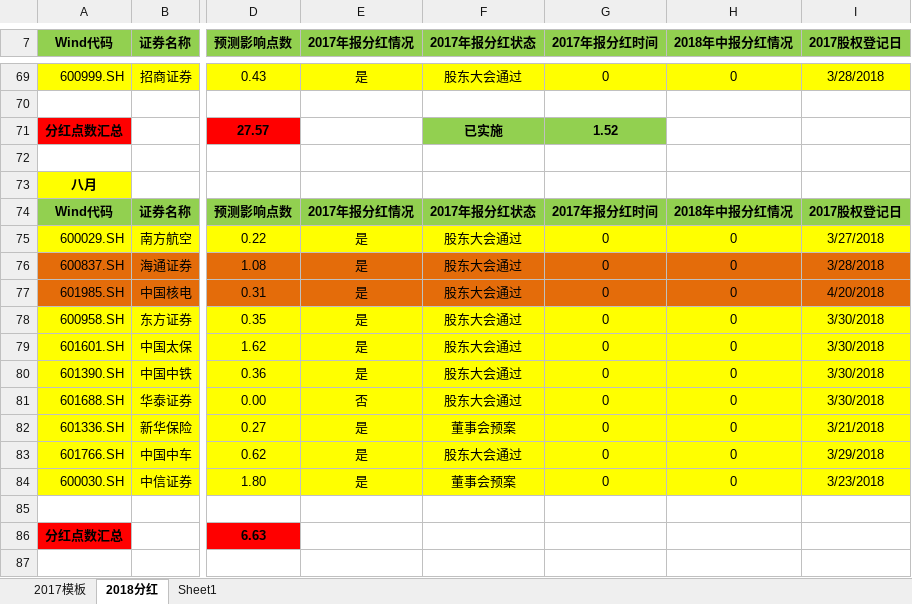
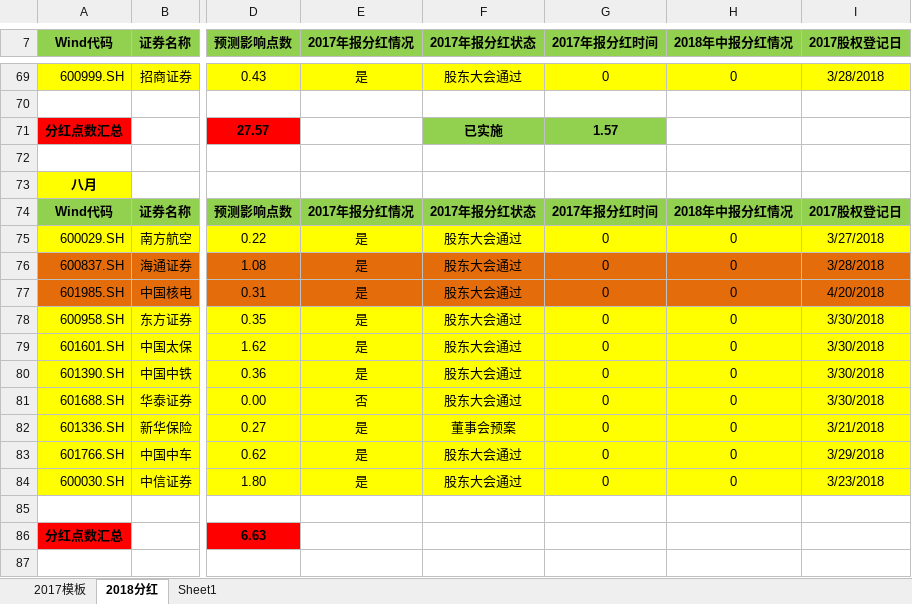
Before and after one commit to PokerDang/OPT-Account, an Excel workbook: 上证50ETF分红_数据.xlsx, sheet 2018分红, drawn as a sheet; only a part is shown, gaps mark what is left out; values as stored, in another font and other column widths than the file's, no borders; the diff covers the shown part only; the diff names each change by its address in the sheet, - before the commit and + after, or states it on an @@ line.

```diff
--- a/上证50ETF分红_数据.xlsx (sheet 2018分红)
+++ b/上证50ETF分红_数据.xlsx (sheet 2018分红)
-G71 (2017年报分红时间): 1.52
+G71 (2017年报分红时间): 1.57
-F84 (2017年报分红状态): 董事会预案
+F84 (2017年报分红状态): 股东大会通过
```
Also changed, not shown: 27 edited cells elsewhere in this sheet, sheet 2017模板, 期权自营汇报表.xlsx, 期权自营财务记录.xlsx, 1 other file.
